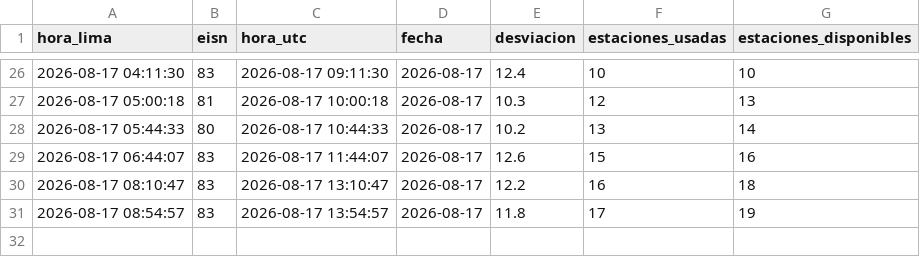
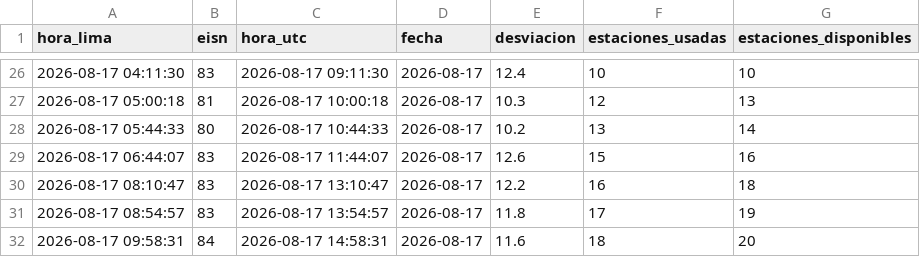
Before and after one commit to Miguelolaza1111/sunspot-monitor, a CSV file: eisn_history.csv, drawn as a sheet; only a part is shown, gaps mark what is left out; the diff names each change by its address in the sheet, - before the commit and + after, or states it on an @@ line.

```diff
--- a/eisn_history.csv
+++ b/eisn_history.csv
+row 32: 2026-08-17 09:58:31 | 84 | 2026-08-17 14:58:31 | 2026-08-17 | 11.6 | 18 | 20
```
